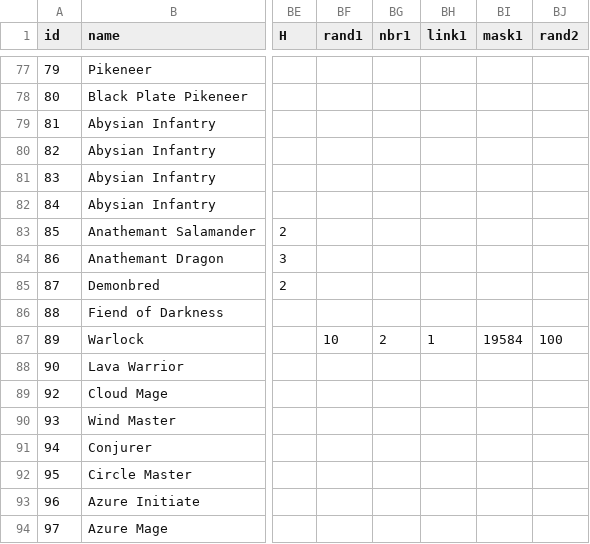
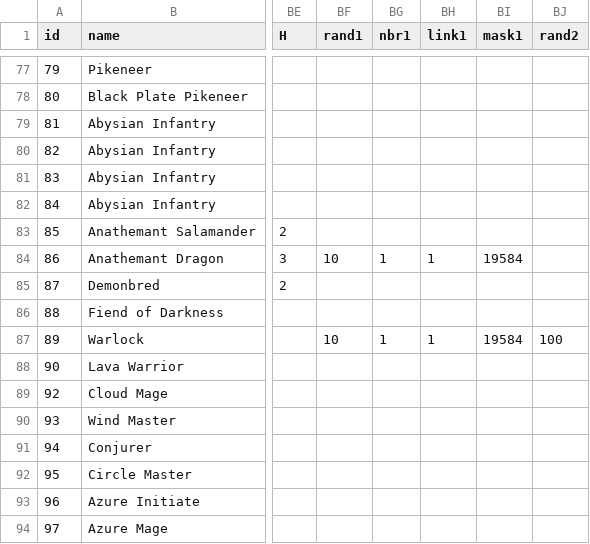
Before and after one commit to larzm42/dom4editor, a CSV file: inspector/gamedata/BaseU.csv, drawn as a sheet; only a part is shown, gaps mark what is left out; the diff names each change by its address in the sheet, - before the commit and + after, or states it on an @@ line.

```diff
--- a/inspector/gamedata/BaseU.csv
+++ b/inspector/gamedata/BaseU.csv
-BF84 (rand1): (empty)
+BF84 (rand1): 10
-BG84 (nbr1): (empty)
+BG84 (nbr1): 1
-BH84 (link1): (empty)
+BH84 (link1): 1
-BI84 (mask1): (empty)
+BI84 (mask1): 19584
-BG87 (nbr1): 2
+BG87 (nbr1): 1
```
Also changed, not shown: 2 other files.
